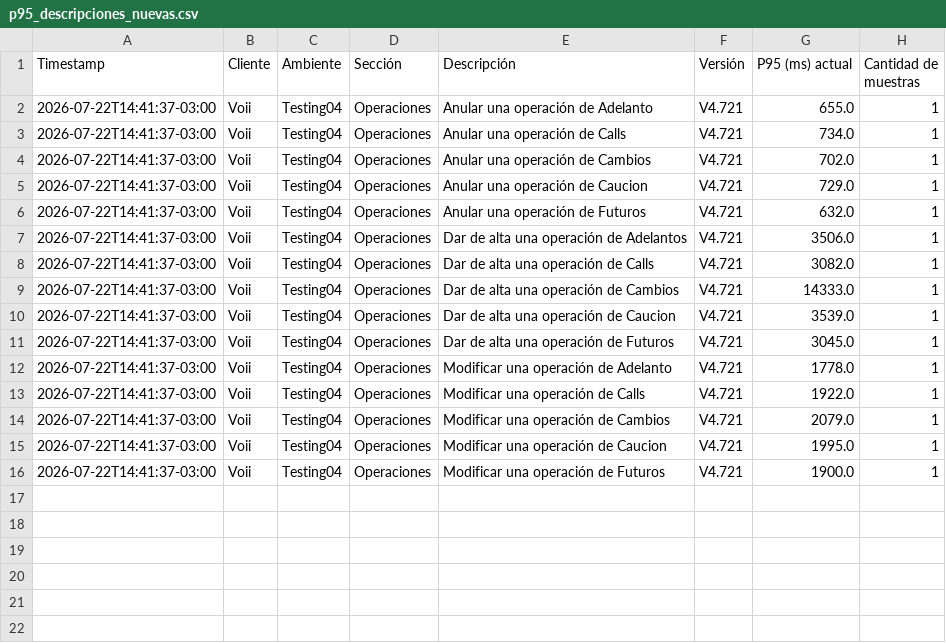
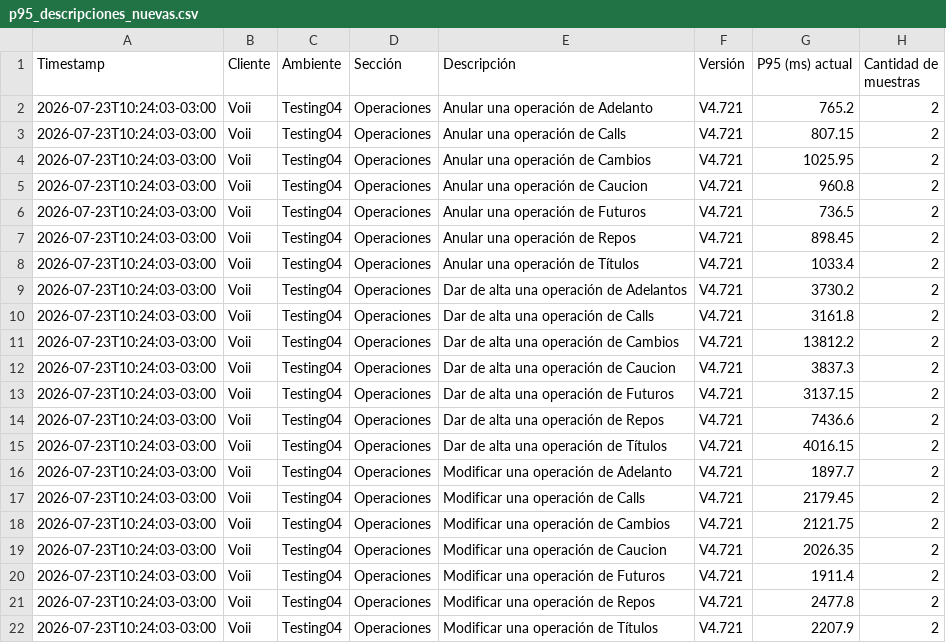
Before and after one commit to chbazan/tr_cypress_reports, a CSV file: Testing04/Voii/V4.721/p95_descripciones_nuevas.csv, drawn as a sheet.

```diff
--- a/Testing04/Voii/V4.721/p95_descripciones_nuevas.csv
+++ b/Testing04/Voii/V4.721/p95_descripciones_nuevas.csv
@@ -1,16 +1,22 @@
 Timestamp,Cliente,Ambiente,Sección,Descripción,Versión,P95 (ms) actual,Cantidad de muestras
-2026-07-22T14:41:37-03:00,Voii,Testing04,Operaciones,Anular una operación de Adelanto,V4.721,655.0,1
-2026-07-22T14:41:37-03:00,Voii,Testing04,Operaciones,Anular una operación de Calls,V4.721,734.0,1
-2026-07-22T14:41:37-03:00,Voii,Testing04,Operaciones,Anular una operación de Cambios,V4.721,702.0,1
-2026-07-22T14:41:37-03:00,Voii,Testing04,Operaciones,Anular una operación de Caucion,V4.721,729.0,1
-2026-07-22T14:41:37-03:00,Voii,Testing04,Operaciones,Anular una operación de Futuros,V4.721,632.0,1
-2026-07-22T14:41:37-03:00,Voii,Testing04,Operaciones,Dar de alta una operación de Adelantos,V4.721,3506.0,1
-2026-07-22T14:41:37-03:00,Voii,Testing04,Operaciones,Dar de alta una operación de Calls,V4.721,3082.0,1
-2026-07-22T14:41:37-03:00,Voii,Testing04,Operaciones,Dar de alta una operación de Cambios,V4.721,14333.0,1
-2026-07-22T14:41:37-03:00,Voii,Testing04,Operaciones,Dar de alta una operación de Caucion,V4.721,3539.0,1
-2026-07-22T14:41:37-03:00,Voii,Testing04,Operaciones,Dar de alta una operación de Futuros,V4.721,3045.0,1
-2026-07-22T14:41:37-03:00,Voii,Testing04,Operaciones,Modificar una operación de Adelanto,V4.721,1778.0,1
-2026-07-22T14:41:37-03:00,Voii,Testing04,Operaciones,Modificar una operación de Calls,V4.721,1922.0,1
-2026-07-22T14:41:37-03:00,Voii,Testing04,Operaciones,Modificar una operación de Cambios,V4.721,2079.0,1
-2026-07-22T14:41:37-03:00,Voii,Testing04,Operaciones,Modificar una operación de Caucion,V4.721,1995.0,1
-2026-07-22T14:41:37-03:00,Voii,Testing04,Operaciones,Modificar una operación de Futuros,V4.721,1900.0,1
+2026-07-23T10:24:03-03:00,Voii,Testing04,Operaciones,Anular una operación de Adelanto,V4.721,765.2,2
+2026-07-23T10:24:03-03:00,Voii,Testing04,Operaciones,Anular una operación de Calls,V4.721,807.15,2
+2026-07-23T10:24:03-03:00,Voii,Testing04,Operaciones,Anular una operación de Cambios,V4.721,1025.95,2
+2026-07-23T10:24:03-03:00,Voii,Testing04,Operaciones,Anular una operación de Caucion,V4.721,960.8,2
+2026-07-23T10:24:03-03:00,Voii,Testing04,Operaciones,Anular una operación de Futuros,V4.721,736.5,2
+2026-07-23T10:24:03-03:00,Voii,Testing04,Operaciones,Anular una operación de Repos,V4.721,898.45,2
+2026-07-23T10:24:03-03:00,Voii,Testing04,Operaciones,Anular una operación de Títulos,V4.721,1033.4,2
+2026-07-23T10:24:03-03:00,Voii,Testing04,Operaciones,Dar de alta una operación de Adelantos,V4.721,3730.2,2
+2026-07-23T10:24:03-03:00,Voii,Testing04,Operaciones,Dar de alta una operación de Calls,V4.721,3161.8,2
+2026-07-23T10:24:03-03:00,Voii,Testing04,Operaciones,Dar de alta una operación de Cambios,V4.721,13812.2,2
+2026-07-23T10:24:03-03:00,Voii,Testing04,Operaciones,Dar de alta una operación de Caucion,V4.721,3837.3,2
+2026-07-23T10:24:03-03:00,Voii,Testing04,Operaciones,Dar de alta una operación de Futuros,V4.721,3137.15,2
+2026-07-23T10:24:03-03:00,Voii,Testing04,Operaciones,Dar de alta una operación de Repos,V4.721,7436.6,2
+2026-07-23T10:24:03-03:00,Voii,Testing04,Operaciones,Dar de alta una operación de Títulos,V4.721,4016.15,2
+2026-07-23T10:24:03-03:00,Voii,Testing04,Operaciones,Modificar una operación de Adelanto,V4.721,1897.7,2
+2026-07-23T10:24:03-03:00,Voii,Testing04,Operaciones,Modificar una operación de Calls,V4.721,2179.45,2
+2026-07-23T10:24:03-03:00,Voii,Testing04,Operaciones,Modificar una operación de Cambios,V4.721,2121.75,2
+2026-07-23T10:24:03-03:00,Voii,Testing04,Operaciones,Modificar una operación de Caucion,V4.721,2026.35,2
+2026-07-23T10:24:03-03:00,Voii,Testing04,Operaciones,Modificar una operación de Futuros,V4.721,1911.4,2
+2026-07-23T10:24:03-03:00,Voii,Testing04,Operaciones,Modificar una operación de Repos,V4.721,2477.8,2
+2026-07-23T10:24:03-03:00,Voii,Testing04,Operaciones,Modificar una operación de Títulos,V4.721,2207.9,2
```
Also changed, not shown: raw_data.csv, 8 other files.
